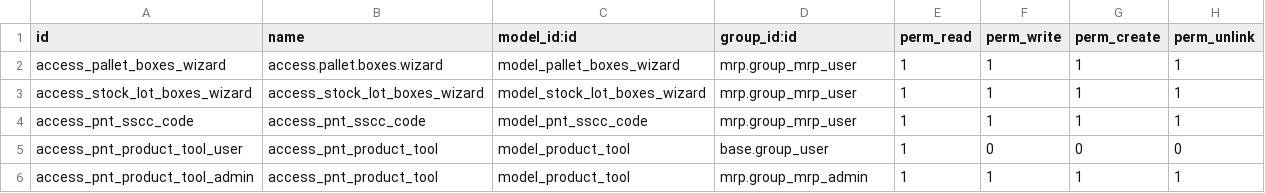
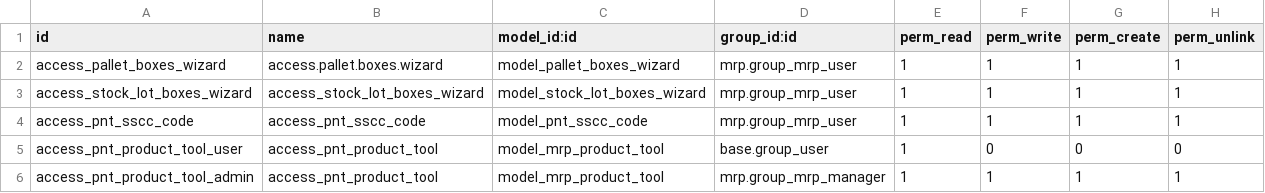
Before and after one commit to antoniocanovas/addons-inpl, a CSV file: mrp_inplast/security/ir.model.access.csv, drawn as a sheet.

Commit message:
product tool ids

```diff
--- a/mrp_inplast/security/ir.model.access.csv
+++ b/mrp_inplast/security/ir.model.access.csv
@@ -4,3 +4,3 @@
 "access_pnt_sscc_code","access_pnt_sscc_code","model_pnt_sscc_code","mrp.group_mrp_user",1,1,1,1
-"access_pnt_product_tool_user","access_pnt_product_tool","model_product_tool","base.group_user",1,0,0,0
-"access_pnt_product_tool_admin","access_pnt_product_tool","model_product_tool","mrp.group_mrp_admin",1,1,1,1
+"access_pnt_product_tool_user","access_pnt_product_tool","model_mrp_product_tool","base.group_user",1,0,0,0
+"access_pnt_product_tool_admin","access_pnt_product_tool","model_mrp_product_tool","mrp.group_mrp_manager",1,1,1,1
```
Also changed, not shown: 3 other files.
